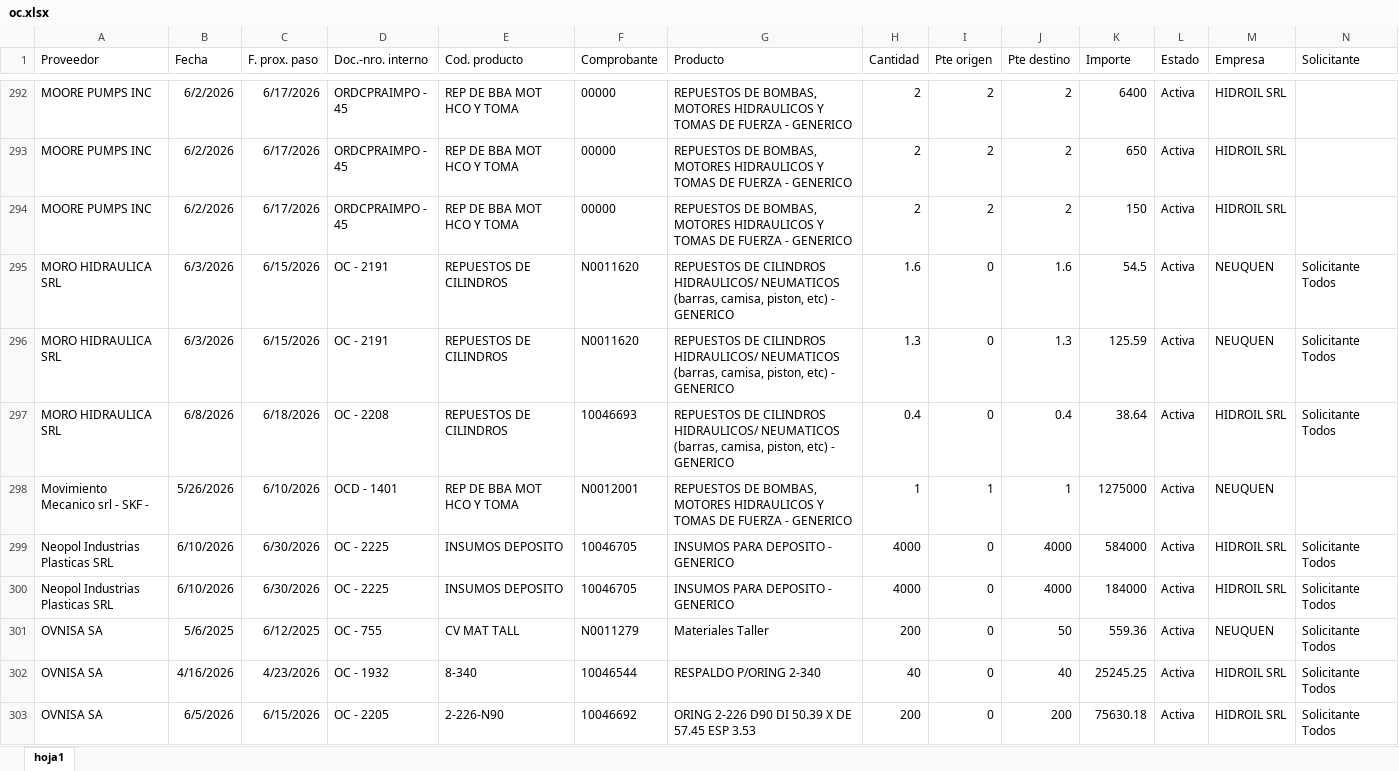
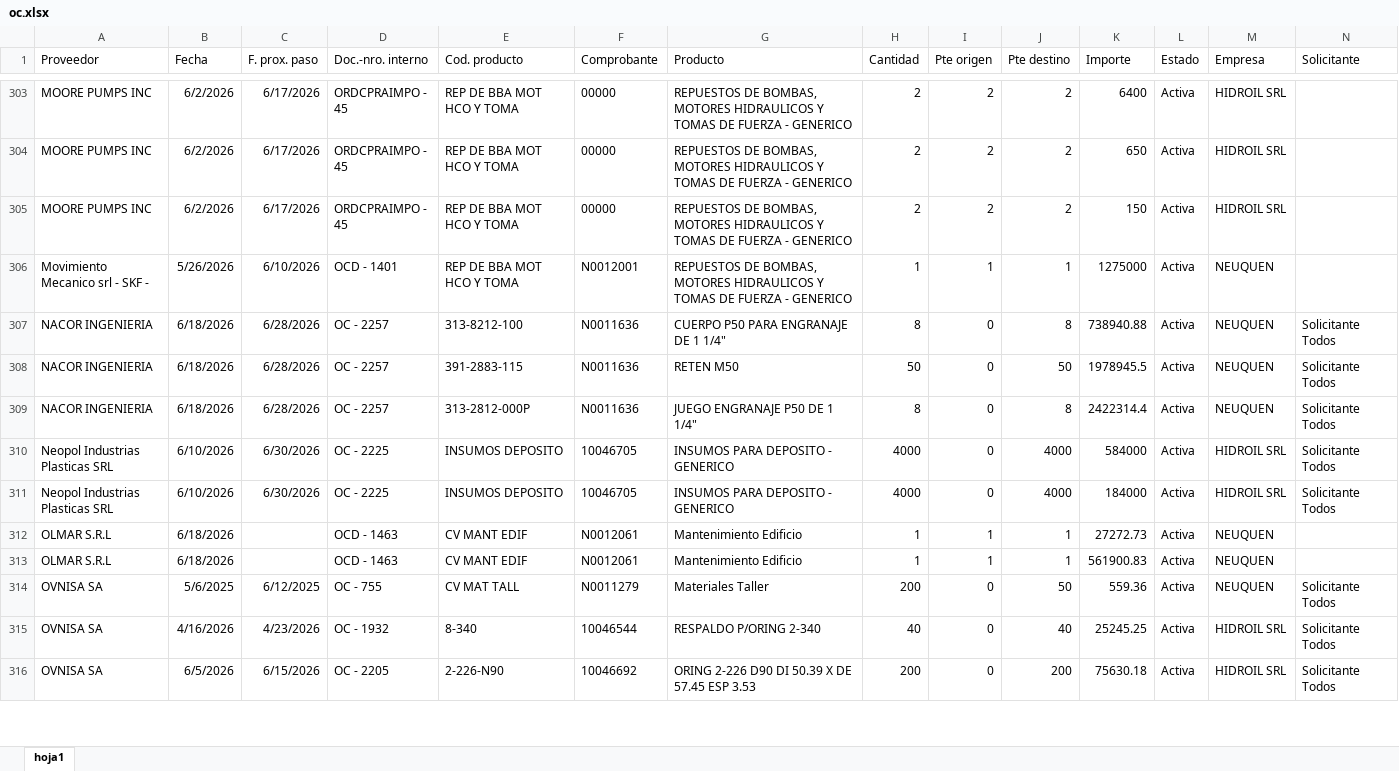
Before and after one commit to depositobsas/hidroil-stock, an Excel workbook: oc.xlsx, sheet hoja1, drawn as a sheet; only a part is shown, gaps mark what is left out; values as stored, in another font and other column widths than the file's, no borders; removed rows and columns are numbered as before the commit, all else as after; rows hold the shown columns only; the diff covers the shown part only; the diff names each change by its address in the sheet, - before the commit and + after, or states it on an @@ line.

Commit message:
Add files via upload

```diff
--- a/oc.xlsx (sheet hoja1)
+++ b/oc.xlsx (sheet hoja1)
-row 295: MORO HIDRAULICA SRL | 6/3/2026 | 6/15/2026 | OC - 2191 | REPUESTOS DE CILINDROS | N0011620 | REPUESTOS DE CILINDROS HIDRAULICOS/ NEUMATICOS (barras, camisa, piston, etc) - GENERICO | 1.6 | 0 | 1.6 | 54.5 | Activa | NEUQUEN | Solicitante Todos
-row 296: MORO HIDRAULICA SRL | 6/3/2026 | 6/15/2026 | OC - 2191 | REPUESTOS DE CILINDROS | N0011620 | REPUESTOS DE CILINDROS HIDRAULICOS/ NEUMATICOS (barras, camisa, piston, etc) - GENERICO | 1.3 | 0 | 1.3 | 125.59 | Activa | NEUQUEN | Solicitante Todos
-row 297: MORO HIDRAULICA SRL | 6/8/2026 | 6/18/2026 | OC - 2208 | REPUESTOS DE CILINDROS | 10046693 | REPUESTOS DE CILINDROS HIDRAULICOS/ NEUMATICOS (barras, camisa, piston, etc) - GENERICO | 0.4 | 0 | 0.4 | 38.64 | Activa | HIDROIL SRL | Solicitante Todos
+row 307: NACOR INGENIERIA | 6/18/2026 | 6/28/2026 | OC - 2257 | 313-8212-100 | N0011636 | CUERPO P50 PARA ENGRANAJE DE 1 1/4" | 8 | 0 | 8 | 738940.88 | Activa | NEUQUEN | Solicitante Todos
+row 308: NACOR INGENIERIA | 6/18/2026 | 6/28/2026 | OC - 2257 | 391-2883-115 | N0011636 | RETEN M50 | 50 | 0 | 50 | 1978945.5 | Activa | NEUQUEN | Solicitante Todos
+row 309: NACOR INGENIERIA | 6/18/2026 | 6/28/2026 | OC - 2257 | 313-2812-000P | N0011636 | JUEGO ENGRANAJE P50 DE 1 1/4" | 8 | 0 | 8 | 2422314.4 | Activa | NEUQUEN | Solicitante Todos
+row 312: OLMAR S.R.L | 6/18/2026 |  | OCD - 1463 | CV MANT EDIF | N0012061 | Mantenimiento Edificio | 1 | 1 | 1 | 27272.73 | Activa | NEUQUEN
+row 313: OLMAR S.R.L | 6/18/2026 |  | OCD - 1463 | CV MANT EDIF | N0012061 | Mantenimiento Edificio | 1 | 1 | 1 | 561900.83 | Activa | NEUQUEN
```
Also changed, not shown: 52 added rows, 23 removed rows, 236 moved rows and 75 edited cells elsewhere in this sheet.
